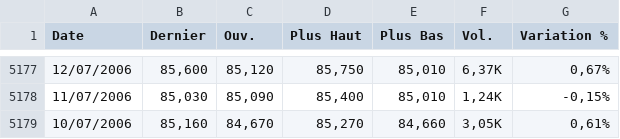
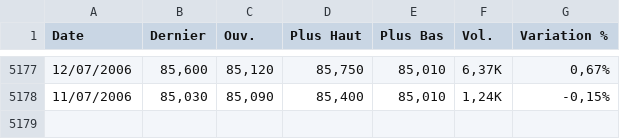
Before and after one commit to gerko-dev/azimutfinance, a CSV file: data/US_Dollar_Index.csv, drawn as a sheet; only a part is shown, gaps mark what is left out.

```diff
--- a/data/US_Dollar_Index.csv
+++ b/data/US_Dollar_Index.csv
@@ -5178,2 +5178 @@
 "11/07/2006","85,030","85,090","85,400","85,010","1,24K","-0,15%"
-"10/07/2006","85,160","84,670","85,270","84,660","3,05K","0,61%"
```
Also changed, not shown: data/Cacao.csv, data/USD_XOF.csv, 12 other files.
